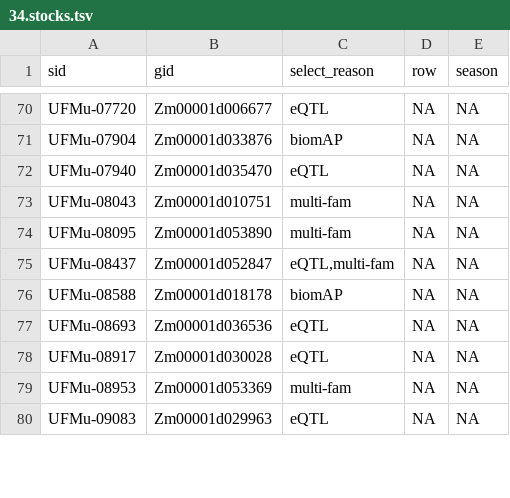
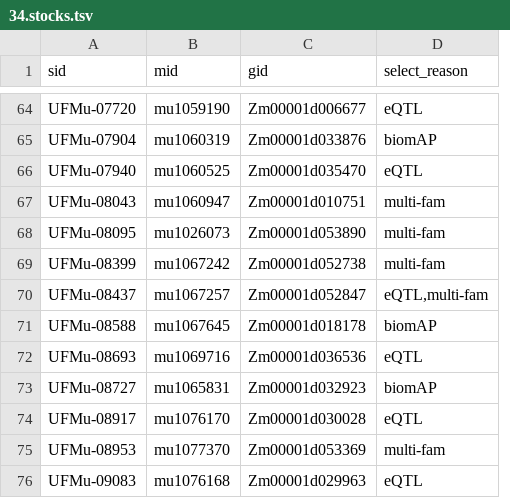
Before and after one commit to orionzhou/genome, a TSV file: data2/uniformmu/34.stocks.tsv, drawn as a sheet; only a part is shown, gaps mark what is left out; removed rows and columns are numbered as before the commit, all else as after; the diff covers the shown part only; the diff names each change by its address in the sheet, - before the commit and + after, or states it on an @@ line.

```diff
--- a/data2/uniformmu/34.stocks.tsv
+++ b/data2/uniformmu/34.stocks.tsv
+column B (mid), rows 64-68: mu1059190 | mu1060319 | mu1060525 | mu1060947 | mu1026073; rows 70-72: mu1067257 | mu1067645 | mu1069716; rows 74-76: mu1076170 | mu1077370 | mu1076168
-column D (row), rows 70-80: all NA
-column E (season), rows 70-80: all NA
@@ row 8 moved to row 69: UFMu-08399 @@
@@ row 9 moved to row 73: UFMu-08727 @@
```
Also changed, not shown: 1 removed row, 9 moved rows and 14 edited cells elsewhere in this file, 15 other files.
